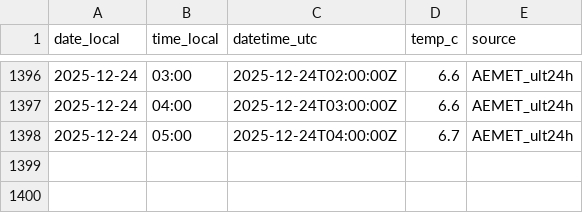
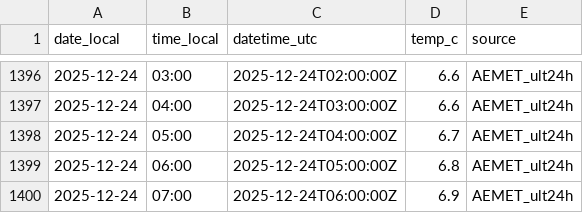
Before and after one commit to artcymap-ctrl/CALEFACCION, a CSV file: docs/data/9091R_temp_history.csv, drawn as a sheet; only a part is shown, gaps mark what is left out; the diff names each change by its address in the sheet, - before the commit and + after, or states it on an @@ line.

```diff
--- a/docs/data/9091R_temp_history.csv
+++ b/docs/data/9091R_temp_history.csv
+row 1399: 2025-12-24 | 06:00 | 2025-12-24T05:00:00Z | 6.8 | AEMET_ult24h
+row 1400: 2025-12-24 | 07:00 | 2025-12-24T06:00:00Z | 6.9 | AEMET_ult24h
```
Also changed, not shown: docs/data/9091R_temp_hourly.csv.
